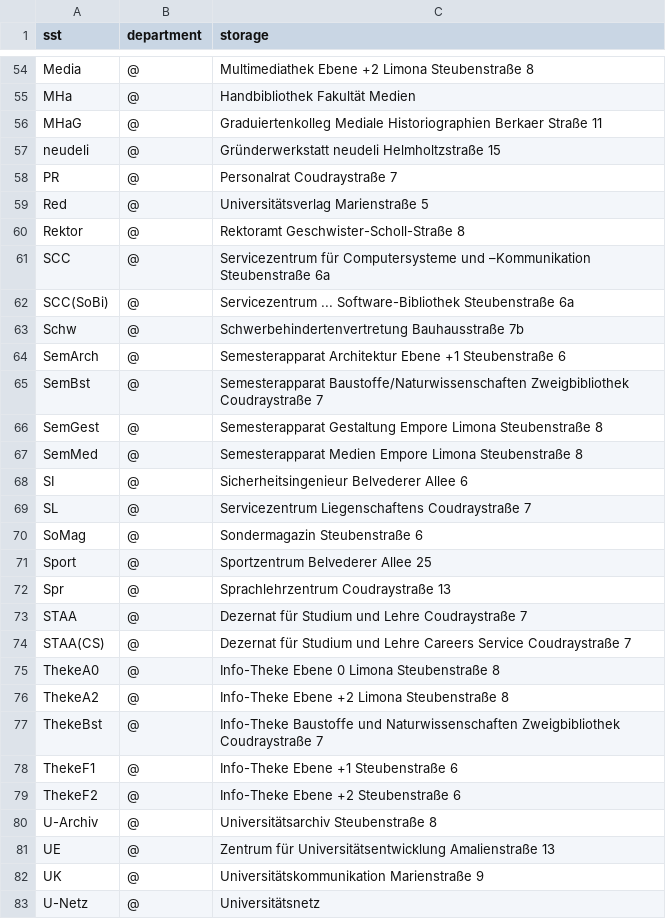
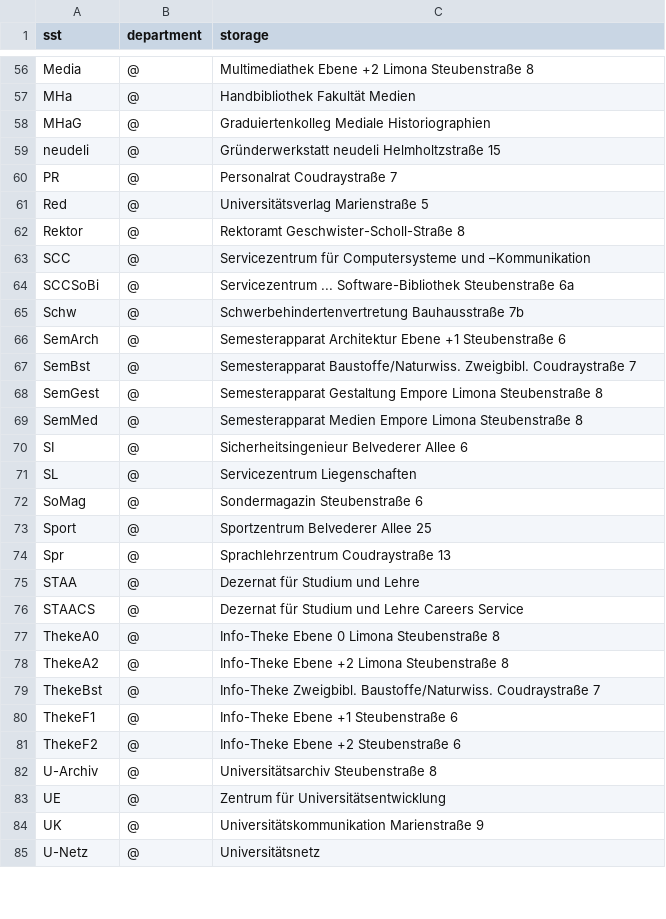
Before and after one commit to gbv/daia-config, a CSV file: sstmap/DE-Wim2.csv, drawn as a sheet; only a part is shown, gaps mark what is left out; the diff covers the shown part only.

Commit message:
Update DE-Wim2.csv

```diff
--- a/sstmap/DE-Wim2.csv
+++ b/sstmap/DE-Wim2.csv
@@ -55,3 +57,3 @@ Media	, @, 	Multimediathek Ebene +2 Limona Steubenstraße 8
 MHa	, @, 	Handbibliothek Fakultät Medien
-MHaG	, @, 	Graduiertenkolleg Mediale Historiographien Berkaer Straße 11
+MHaG	, @, 	Graduiertenkolleg Mediale Historiographien
 neudeli	, @, 	Gründerwerkstatt neudeli Helmholtzstraße 15
@@ -60,7 +62,7 @@ Red	, @, 	Universitätsverlag Marienstraße 5
 Rektor	, @, 	Rektoramt Geschwister-Scholl-Straße 8
-SCC	, @, 	Servicezentrum für Computersysteme und –Kommunikation Steubenstraße 6a
-SCC(SoBi)	, @, 	Servicezentrum ... Software-Bibliothek Steubenstraße 6a
+SCC	, @, 	Servicezentrum für Computersysteme und –Kommunikation
+SCCSoBi	, @, 	Servicezentrum ... Software-Bibliothek Steubenstraße 6a
 Schw	, @, 	Schwerbehindertenvertretung Bauhausstraße 7b
 SemArch	, @, 	Semesterapparat Architektur Ebene +1 Steubenstraße 6
-SemBst	, @, 	Semesterapparat Baustoffe/Naturwissenschaften Zweigbibliothek Coudraystraße 7
+SemBst	, @, 	Semesterapparat Baustoffe/Naturwiss. Zweigbibl. Coudraystraße 7
 SemGest	, @, 	Semesterapparat Gestaltung Empore Limona Steubenstraße 8
@@ -68,3 +70,3 @@ SemMed	, @, 	Semesterapparat Medien Empore Limona Steubenstraße 8
 SI	, @, 	Sicherheitsingenieur Belvederer Allee 6
-SL	, @, 	Servicezentrum Liegenschaftens Coudraystraße 7
+SL	, @, 	Servicezentrum Liegenschaften
 SoMag	, @, 	Sondermagazin Steubenstraße 6
@@ -72,7 +74,7 @@ Sport	, @, 	Sportzentrum Belvederer Allee 25
 Spr	, @, 	Sprachlehrzentrum Coudraystraße 13
-STAA	, @, 	Dezernat für Studium und Lehre Coudraystraße 7
-STAA(CS)	, @, 	Dezernat für Studium und Lehre Careers Service Coudraystraße 7
+STAA	, @, 	Dezernat für Studium und Lehre
+STAACS	, @, 	Dezernat für Studium und Lehre Careers Service
 ThekeA0	, @, 	Info-Theke Ebene 0 Limona Steubenstraße 8
 ThekeA2	, @, 	Info-Theke Ebene +2 Limona Steubenstraße 8
-ThekeBst	, @, 	Info-Theke Baustoffe und Naturwissenschaften Zweigbibliothek Coudraystraße 7
+ThekeBst	, @, 	Info-Theke Zweigbibl. Baustoffe/Naturwiss. Coudraystraße 7
 ThekeF1	, @, 	Info-Theke Ebene +1 Steubenstraße 6
@@ -80,3 +82,3 @@ ThekeF2	, @, 	Info-Theke Ebene +2 Steubenstraße 6
 U-Archiv	, @, 	Universitätsarchiv Steubenstraße 8
-UE	, @, 	Zentrum für Universitätsentwicklung Amalienstraße 13
+UE	, @, 	Zentrum für Universitätsentwicklung
 UK	, @, 	Universitätskommunikation Marienstraße 9
```
Also changed, not shown: 2 added rows and 16 edited cells elsewhere in this file.
